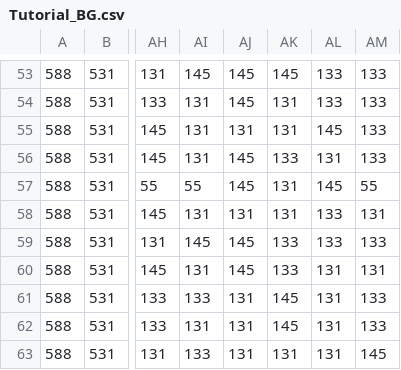
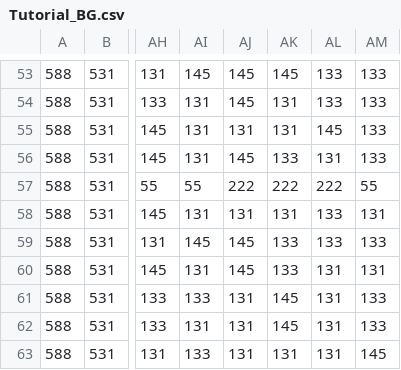
Before and after one commit to gk646/MageQuestFX, a CSV file: src/resources/Maps/Tutorial_BG.csv, drawn as a sheet; only a part is shown, gaps mark what is left out; the diff names each change by its address in the sheet, - before the commit and + after, or states it on an @@ line.

```diff
--- a/src/resources/Maps/Tutorial_BG.csv
+++ b/src/resources/Maps/Tutorial_BG.csv
-AJ57: 145
+AJ57: 222
-AK57: 131
+AK57: 222
-AL57: 145
+AL57: 222
```
Also changed, not shown: 6 other files.
